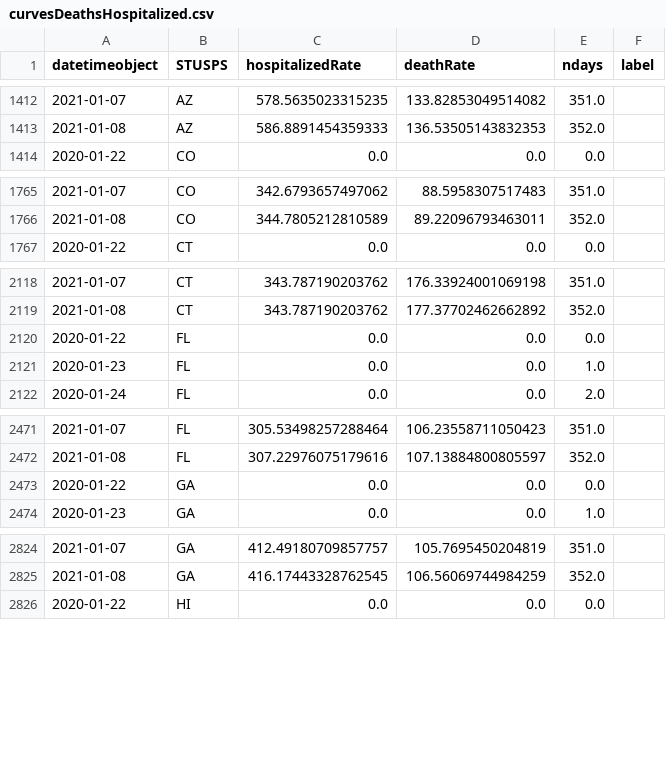
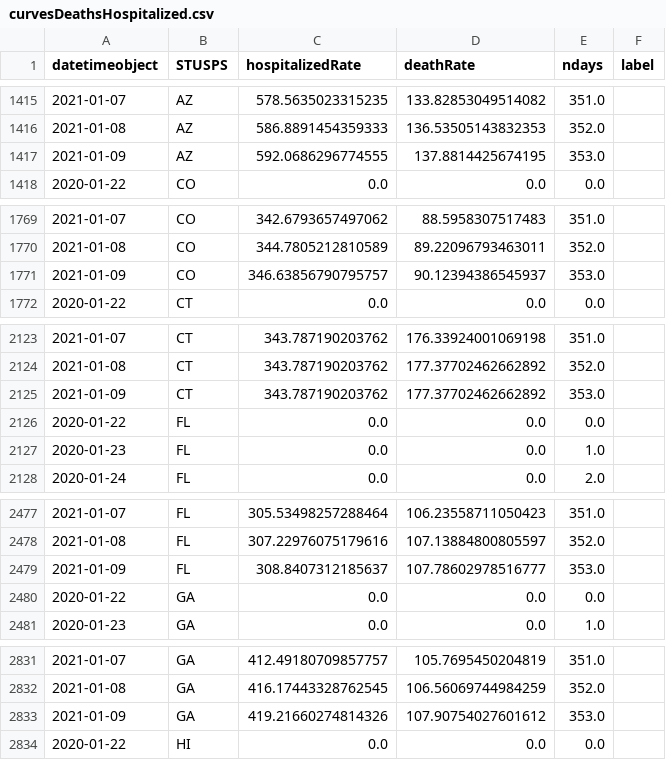
Before and after one commit to briefings/sars, a CSV file: fundamentals/atlantic/warehouse/curvesDeathsHospitalized.csv, drawn as a sheet; only a part is shown, gaps mark what is left out; the diff covers the shown part only.

```diff
--- a/fundamentals/atlantic/warehouse/curvesDeathsHospitalized.csv
+++ b/fundamentals/atlantic/warehouse/curvesDeathsHospitalized.csv
@@ -1413,2 +1416,3 @@ datetimeobject,STUSPS,hospitalizedRate,deathRate,ndays,label
 2021-01-08,AZ,586.8891454359333,136.53505143832353,352.0,
+2021-01-09,AZ,592.0686296774555,137.8814425674195,353.0,
 2020-01-22,CO,0.0,0.0,0.0,
@@ -1766,2 +1770,3 @@ datetimeobject,STUSPS,hospitalizedRate,deathRate,ndays,label
 2021-01-08,CO,344.7805212810589,89.22096793463011,352.0,
+2021-01-09,CO,346.63856790795757,90.12394386545937,353.0,
 2020-01-22,CT,0.0,0.0,0.0,
@@ -2119,2 +2124,3 @@ datetimeobject,STUSPS,hospitalizedRate,deathRate,ndays,label
 2021-01-08,CT,343.787190203762,177.37702462662892,352.0,
+2021-01-09,CT,343.787190203762,177.37702462662892,353.0,
 2020-01-22,FL,0.0,0.0,0.0,
@@ -2472,2 +2478,3 @@ datetimeobject,STUSPS,hospitalizedRate,deathRate,ndays,label
 2021-01-08,FL,307.22976075179616,107.13884800805597,352.0,
+2021-01-09,FL,308.8407312185637,107.78602978516777,353.0,
 2020-01-22,GA,0.0,0.0,0.0,
@@ -2825,2 +2832,3 @@ datetimeobject,STUSPS,hospitalizedRate,deathRate,ndays,label
 2021-01-08,GA,416.17443328762545,106.56069744984259,352.0,
+2021-01-09,GA,419.21660274814326,107.90754027601612,353.0,
 2020-01-22,HI,0.0,0.0,0.0,
```
Also changed, not shown: 32 added rows and 2 edited cells elsewhere in this file, fundamentals/atlantic/warehouse/curvesDeathsPositives.csv, fundamentals/atlantic/warehouse/curvesDeathsTests.csv, 7 other files.
